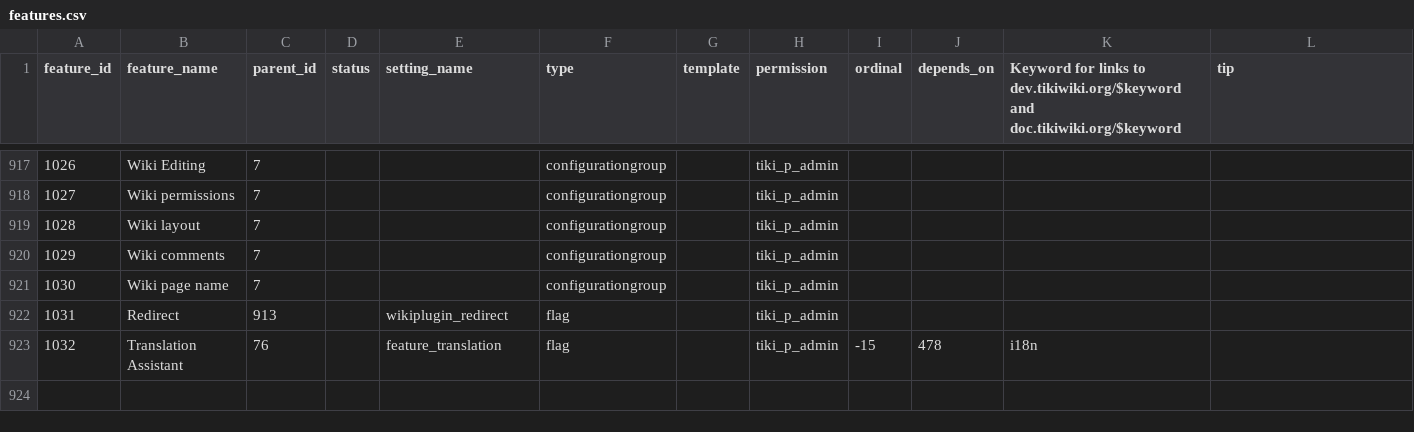
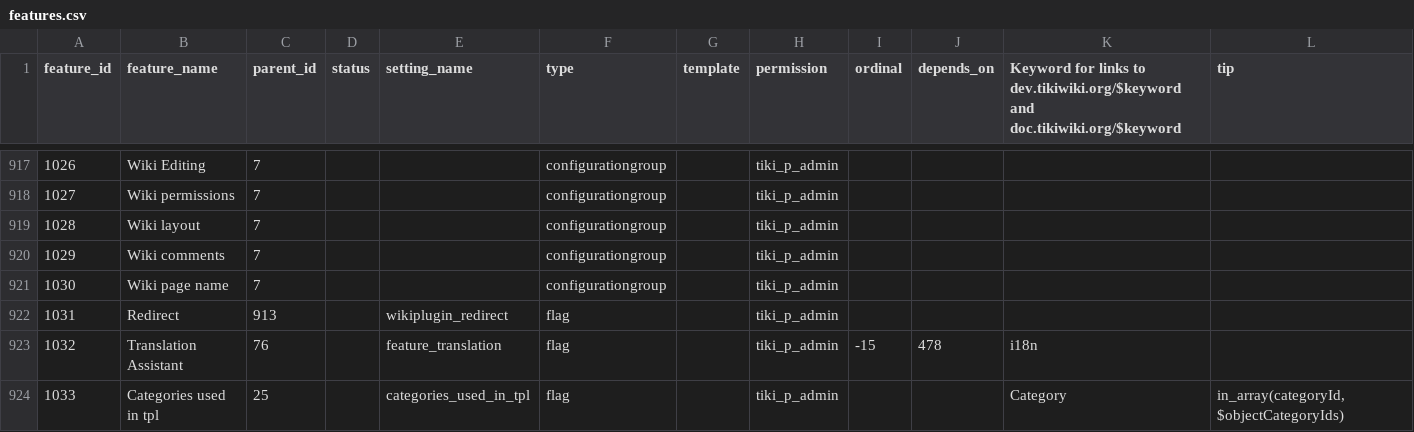
Before and after one commit to marclaporte/tiki, a CSV file: db/features.csv, drawn as a sheet; only a part is shown, gaps mark what is left out; rows hold the shown columns only; the diff names each change by its address in the sheet, - before the commit and + after, or states it on an @@ line.

Commit message:
[MOD]category: current object category collector to be able to test a category in tpls
git-svn-id: file:///var/local/code.tiki.org/tikisvn/trunk@14675 b456876b-0849-0410-b77d-98878d47e9d5

```diff
--- a/db/features.csv
+++ b/db/features.csv
+row 924: 1033 | Categories used in tpl | 25 |  | categories_used_in_tpl | flag |  | tiki_p_admin |  |  | Category | in_array(categoryId, $objectCategoryIds)
```
Also changed, not shown: 4 other files.
